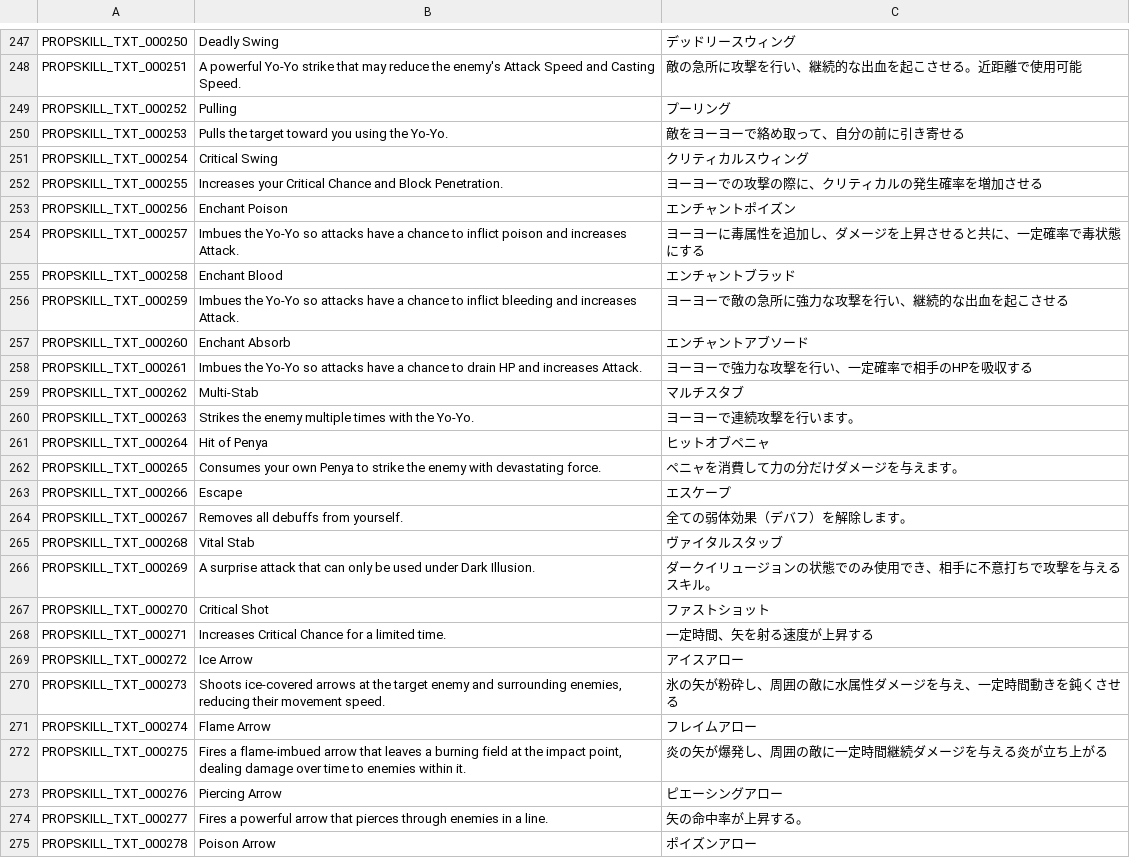
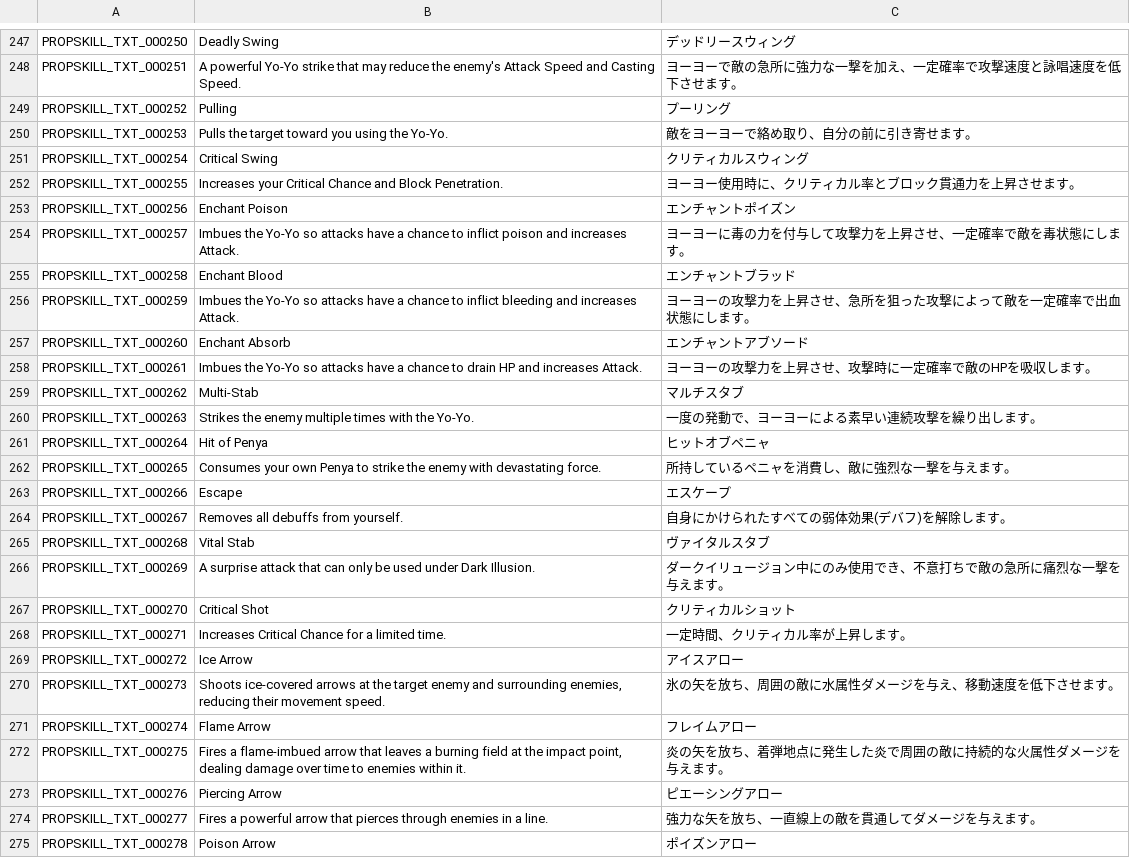
Before and after one commit to Farlighte/Flyff-Universe-Translations, a CSV file: Japanese/Skills.csv, drawn as a sheet; only a part is shown, gaps mark what is left out; the diff covers the shown part only; the diff names each change by its address in the sheet, - before the commit and + after, or states it on an @@ line.

```diff
--- a/Japanese/Skills.csv
+++ b/Japanese/Skills.csv
-C248: 敵の急所に攻撃を行い、継続的な出血を起こさせる。近距離で使用可能
+C248: ヨーヨーで敵の急所に強力な一撃を加え、一定確率で攻撃速度と詠唱速度を低下させます。
-C250: 敵をヨーヨーで絡め取って、自分の前に引き寄せる
+C250: 敵をヨーヨーで絡め取り、自分の前に引き寄せます。
-C252: ヨーヨーでの攻撃の際に、クリティカルの発生確率を増加させる
+C252: ヨーヨー使用時に、クリティカル率とブロック貫通力を上昇させます。
-C254: ヨーヨーに毒属性を追加し、ダメージを上昇させると共に、一定確率で毒状態にする
+C254: ヨーヨーに毒の力を付与して攻撃力を上昇させ、一定確率で敵を毒状態にします。
-C256: ヨーヨーで敵の急所に強力な攻撃を行い、継続的な出血を起こさせる
+C256: ヨーヨーの攻撃力を上昇させ、急所を狙った攻撃によって敵を一定確率で出血状態にします。
-C258: ヨーヨーで強力な攻撃を行い、一定確率で相手のHPを吸収する
+C258: ヨーヨーの攻撃力を上昇させ、攻撃時に一定確率で敵のHPを吸収します。
-C260: ヨーヨーで連続攻撃を行います。
+C260: 一度の発動で、ヨーヨーによる素早い連続攻撃を繰り出します。
-C262: ペニャを消費して力の分だけダメージを与えます。
+C262: 所持しているペニャを消費し、敵に強烈な一撃を与えます。
-C264: 全ての弱体効果（デバフ）を解除します。
+C264: 自身にかけられたすべての弱体効果(デバフ)を解除します。
-C265: ヴァイタルスタッブ
+C265: ヴァイタルスタブ
-C266: ダークイリュージョンの状態でのみ使用でき、相手に不意打ちで攻撃を与えるスキル。
+C266: ダークイリュージョン中にのみ使用でき、不意打ちで敵の急所に痛烈な一撃を与えます。
-C267: ファストショット
+C267: クリティカルショット
-C268: 一定時間、矢を射る速度が上昇する
+C268: 一定時間、クリティカル率が上昇します。
-C270: 氷の矢が粉砕し、周囲の敵に水属性ダメージを与え、一定時間動きを鈍くさせる
+C270: 氷の矢を放ち、周囲の敵に水属性ダメージを与え、移動速度を低下させます。
-C272: 炎の矢が爆発し、周囲の敵に一定時間継続ダメージを与える炎が立ち上がる
+C272: 炎の矢を放ち、着弾地点に発生した炎で周囲の敵に持続的な火属性ダメージを与えます。
-C274: 矢の命中率が上昇する。
+C274: 強力な矢を放ち、一直線上の敵を貫通してダメージを与えます。
```
Also changed, not shown: 79 edited cells elsewhere in this file, Japanese/UI.csv.
